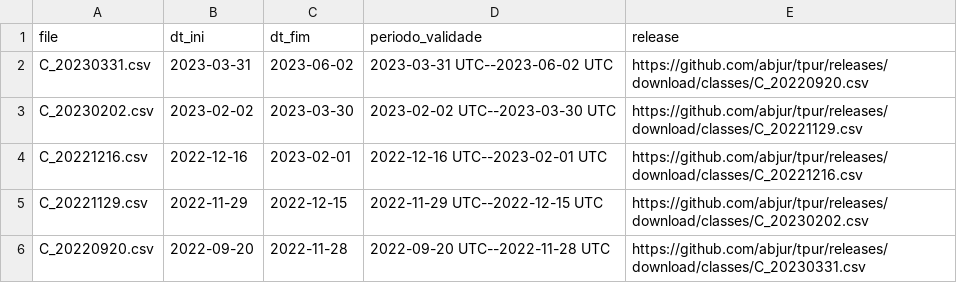
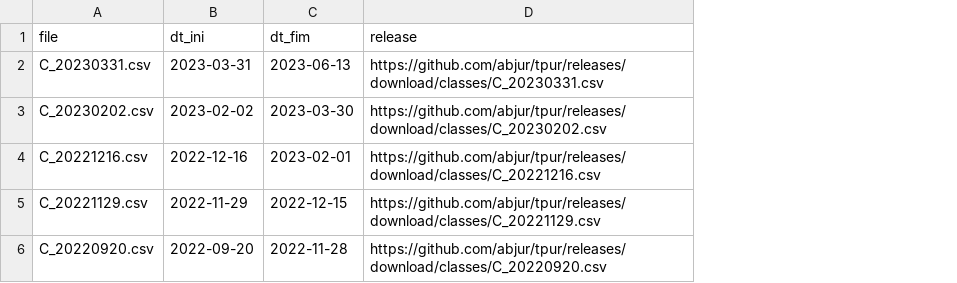
Before and after one commit to abjur/tpur, a CSV file: inst/extdata/classes.csv, drawn as a sheet; removed rows and columns are numbered as before the commit, all else as after; the diff names each change by its address in the sheet, - before the commit and + after, or states it on an @@ line.

```diff
--- a/inst/extdata/classes.csv
+++ b/inst/extdata/classes.csv
-column D (periodo_validade), rows 2-6: 2023-03-31 UTC--2023-06-02 UTC | 2023-02-02 UTC--2023-03-30 UTC | 2022-12-16 UTC--2023-02-01 UTC | 2022-11-29 UTC--2022-12-15 UTC | 2022-09-20 UTC--2022-11-28 UTC
-C2 (dt_fim): 2023-06-02
+C2 (dt_fim): 2023-06-13
-D2 (release): https://github.com/abjur/tpur/releases/download/classes/C_20220920.csv
+D2 (release): https://github.com/abjur/tpur/releases/download/classes/C_20230331.csv
-D3 (release): https://github.com/abjur/tpur/releases/download/classes/C_20221129.csv
+D3 (release): https://github.com/abjur/tpur/releases/download/classes/C_20230202.csv
-D5 (release): https://github.com/abjur/tpur/releases/download/classes/C_20230202.csv
+D5 (release): https://github.com/abjur/tpur/releases/download/classes/C_20221129.csv
-D6 (release): https://github.com/abjur/tpur/releases/download/classes/C_20230331.csv
+D6 (release): https://github.com/abjur/tpur/releases/download/classes/C_20220920.csv
```
Also changed, not shown: inst/extdata/assuntos.csv, 28 other files.
